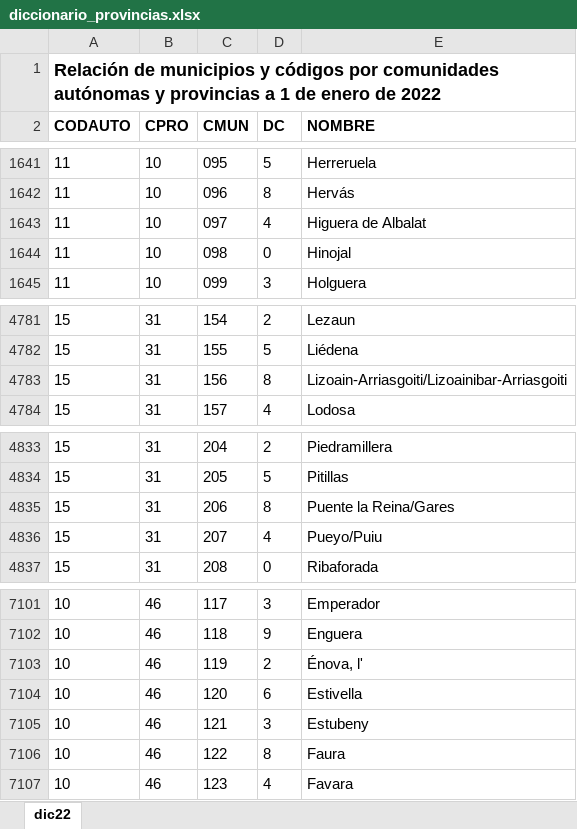
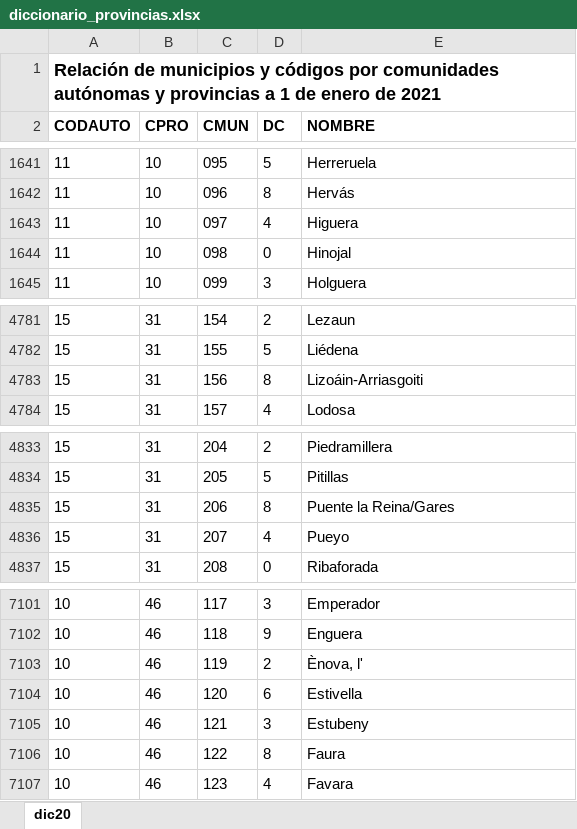
Before and after one commit to esedesam/ProyectoAED2023, an Excel workbook: data/diccionario_provincias.xlsx, sheet dic20, drawn as a sheet; only a part is shown, gaps mark what is left out; values as stored, in another font and other column widths than the file's, no borders; the diff covers the shown part only; the diff names each change by its address in the sheet, - before the commit and + after, or states it on an @@ line.

```diff
--- a/data/diccionario_provincias.xlsx (sheet dic20)
+++ b/data/diccionario_provincias.xlsx (sheet dic20)
-sheet tab: dic22
+sheet tab: dic20
-A1 (CODAUTO): …enero de 2022
+A1 (CODAUTO): …enero de 2021
-E1643 (NOMBRE): Higuera de Albalat
+E1643 (NOMBRE): Higuera
-E4783 (NOMBRE): Lizoain-Arriasgoiti/Lizoainibar-Arriasgoiti
+E4783 (NOMBRE): Lizoáin-Arriasgoiti
-E4836 (NOMBRE): Pueyo/Puiu
+E4836 (NOMBRE): Pueyo
-E7103 (NOMBRE): Énova, l'
+E7103 (NOMBRE): Ènova, l'
```
Also changed, not shown: 1 added row, 1 removed row and 4 edited cells elsewhere in this sheet, 13 other files.
